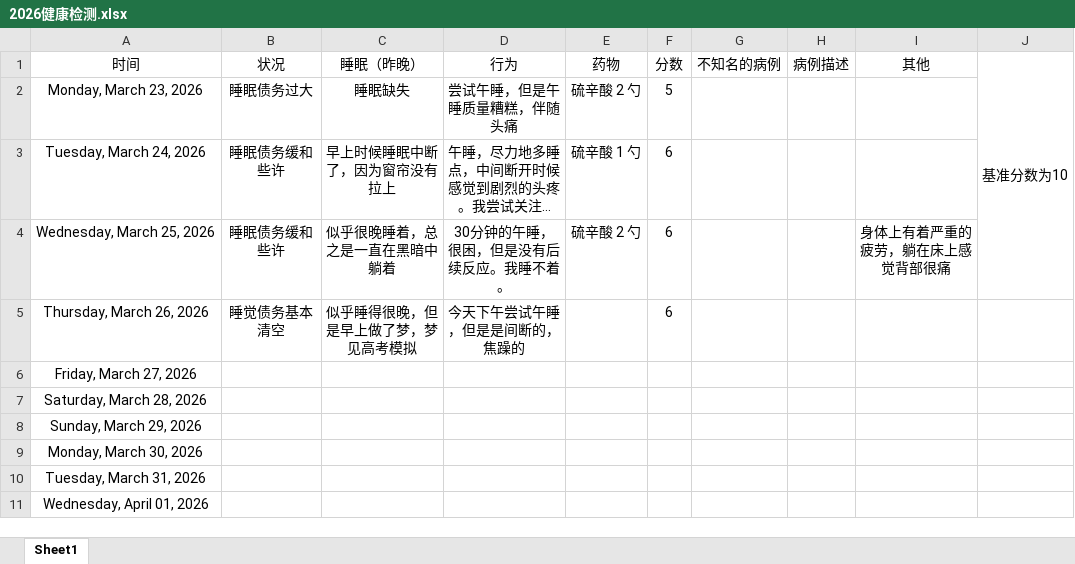
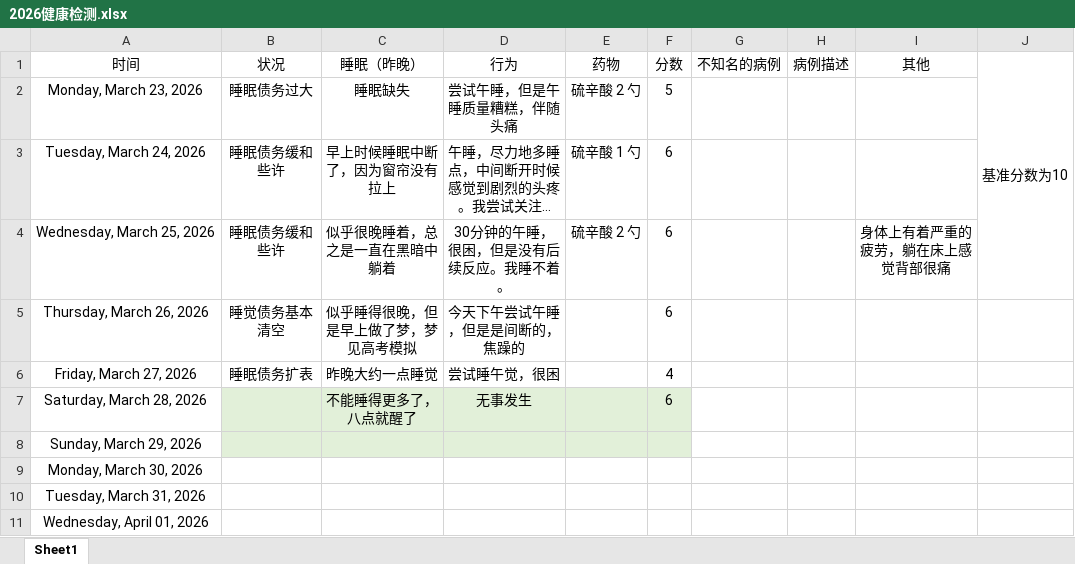
Before and after one commit to Camellia895/Camellia895.github.io, an Excel workbook: docs/表账/2026/2026健康检测.xlsx, sheet Sheet1, drawn as a sheet; only a part is shown; long unchanged cells end in …; values as stored, in another font and other column widths than the file's, no borders; the diff names each change by its address in the sheet, - before the commit and + after, or states it on an @@ line.

```diff
--- a/docs/表账/2026/2026健康检测.xlsx (sheet Sheet1)
+++ b/docs/表账/2026/2026健康检测.xlsx (sheet Sheet1)
-B6 (状况): (empty)
+B6 (状况): 睡眠债务扩表
-C6 (睡眠（昨晚）): (empty)
+C6 (睡眠（昨晚）): 昨晚大约一点睡觉
-D6 (行为): (empty)
+D6 (行为): 尝试睡午觉，很困
-F6 (分数): (empty)
+F6 (分数): 4
-B7:F8 fill: none
+B7:F8 fill: #E2F0D9
-C7 (睡眠（昨晚）): (empty)
+C7 (睡眠（昨晚）): 不能睡得更多了，八点就醒了
-D7 (行为): (empty)
+D7 (行为): 无事发生
-F7 (分数): (empty)
+F7 (分数): 6
```
Also changed, not shown: docs/表账/2026/2026预算收支报表.xlsx, 3 other files.
